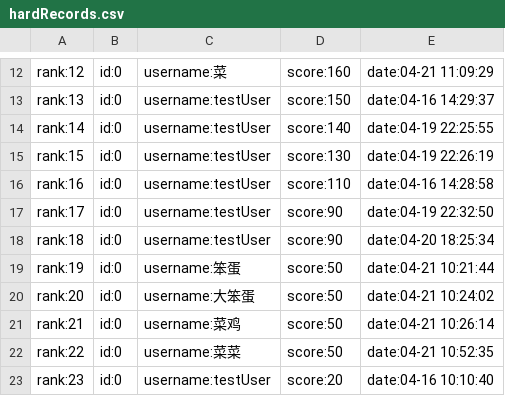
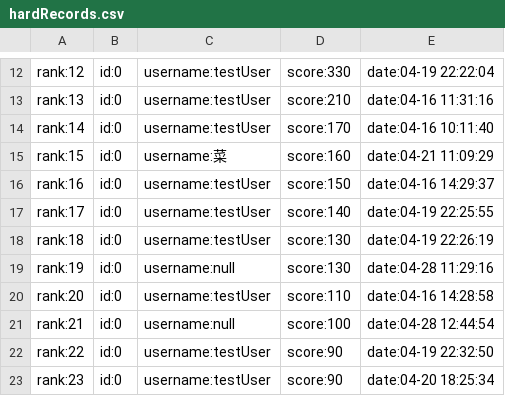
Before and after one commit to greenhandzpx/AirCraftWar, a CSV file: hardRecords.csv, drawn as a sheet; only a part is shown, gaps mark what is left out; the diff covers the shown part only; the diff names each change by its address in the sheet, - before the commit and + after, or states it on an @@ line.

```diff
--- a/hardRecords.csv
+++ b/hardRecords.csv
-C12: username:菜
+C12: username:testUser
-D12: score:160
+D12: score:330
-E12: date:04-21 11:09:29
+E12: date:04-19 22:22:04
-D13: score:150
+D13: score:210
-E13: date:04-16 14:29:37
+E13: date:04-16 11:31:16
-D14: score:140
+D14: score:170
-E14: date:04-19 22:25:55
+E14: date:04-16 10:11:40
-C15: username:testUser
+C15: username:菜
-D15: score:130
+D15: score:160
-E15: date:04-19 22:26:19
+E15: date:04-21 11:09:29
-D16: score:110
+D16: score:150
-E16: date:04-16 14:28:58
+E16: date:04-16 14:29:37
-D17: score:90
+D17: score:140
-E17: date:04-19 22:32:50
+E17: date:04-19 22:25:55
-D18: score:90
+D18: score:130
-E18: date:04-20 18:25:34
+E18: date:04-19 22:26:19
-C19: username:笨蛋
+C19: username:null
-D19: score:50
+D19: score:130
-E19: date:04-21 10:21:44
+E19: date:04-28 11:29:16
-C20: username:大笨蛋
+C20: username:testUser
-D20: score:50
+D20: score:110
-E20: date:04-21 10:24:02
+E20: date:04-16 14:28:58
-C21: username:菜鸡
+C21: username:null
-D21: score:50
+D21: score:100
-E21: date:04-21 10:26:14
+E21: date:04-28 12:44:54
-C22: username:菜菜
+C22: username:testUser
-D22: score:50
+D22: score:90
-E22: date:04-21 10:52:35
+E22: date:04-19 22:32:50
-D23: score:20
+D23: score:90
-E23: date:04-16 10:10:40
+E23: date:04-20 18:25:34
```
Also changed, not shown: 5 added rows and 58 edited cells elsewhere in this file, 12 other files.
